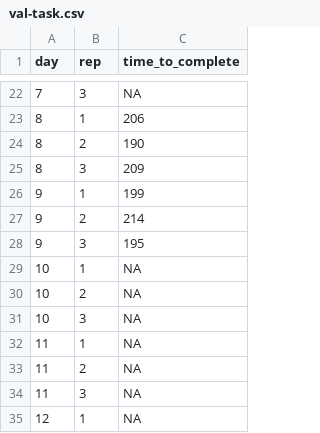
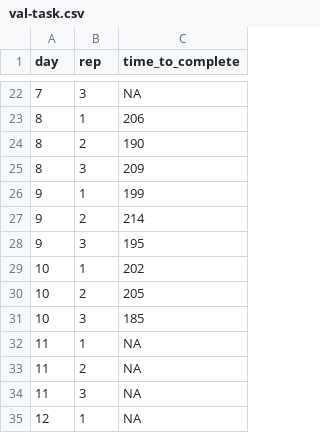
Before and after one commit to damarals/blog, a CSV file: posts/2022-05-13_aimlab-is-worth/data/val-task.csv, drawn as a sheet; only a part is shown, gaps mark what is left out.

Commit message:
:sparkles: update data

```diff
--- a/posts/2022-05-13_aimlab-is-worth/data/val-task.csv
+++ b/posts/2022-05-13_aimlab-is-worth/data/val-task.csv
@@ -28,5 +28,5 @@ day,rep,time_to_complete
 9,3,195
-10,1,NA
-10,2,NA
-10,3,NA
+10,1,202
+10,2,205
+10,3,185
 11,1,NA
```
Also changed, not shown: 5 other files.
